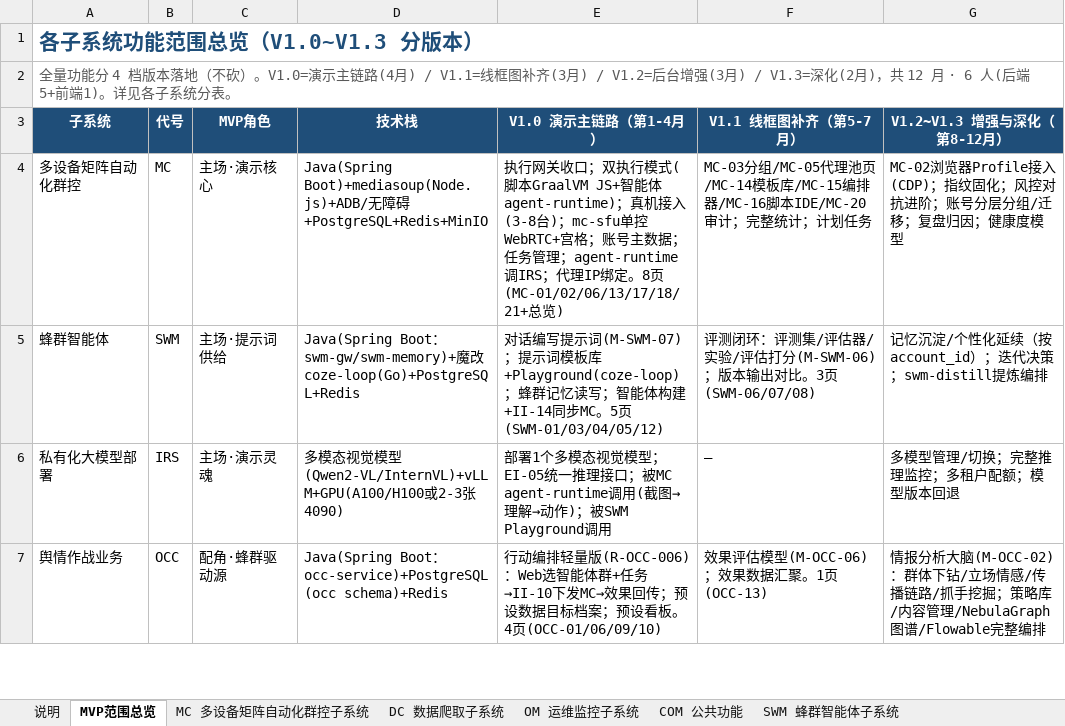
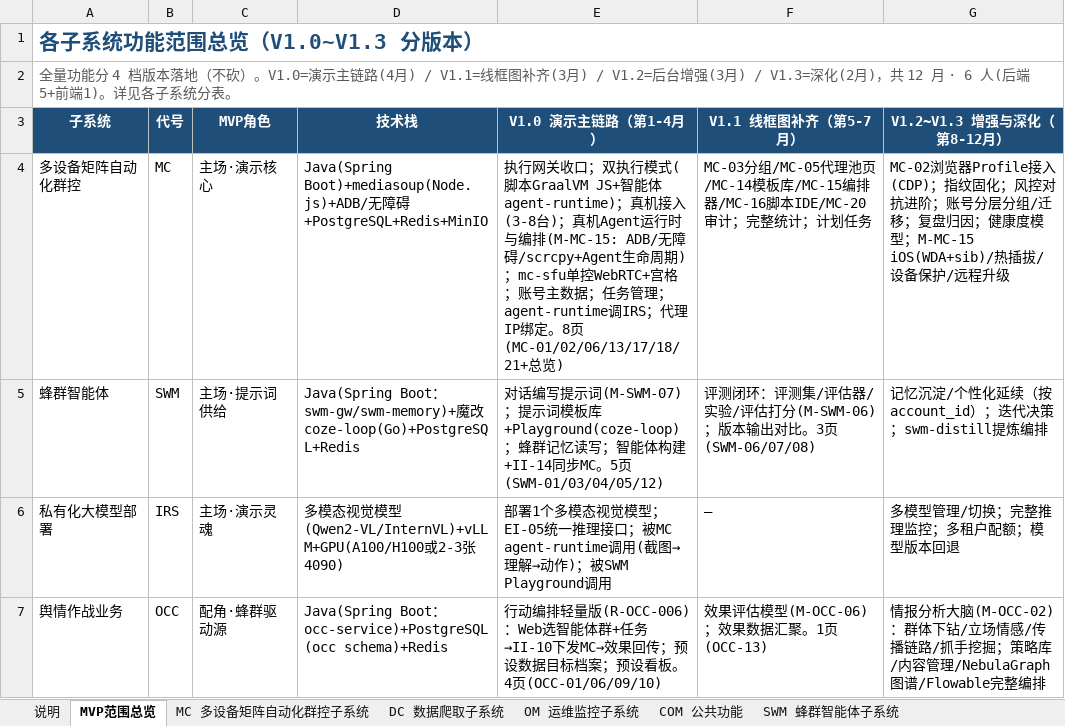
Before and after one commit to Sj-g/obsidian, an Excel workbook: 公司项目/认知作战/文档/MVP功能清单.xlsx, sheet MVP范围总览, drawn as a sheet; only a part is shown; values as stored, in another font and other column widths than the file's, no borders; the diff names each change by its address in the sheet, - before the commit and + after, or states it on an @@ line.

```diff
--- a/公司项目/认知作战/文档/MVP功能清单.xlsx (sheet MVP范围总览)
+++ b/公司项目/认知作战/文档/MVP功能清单.xlsx (sheet MVP范围总览)
-E4 (V1.0 演示主链路（第1-4月）): …(3-8台)；mc-sfu单控WebRTC+…
+E4 (V1.0 演示主链路（第1-4月）): …(3-8台)；真机Agent运行时与编排(M-MC-15: ADB/无障碍/scrcpy+Agent生命周期)；mc-sfu单控WebRTC+…
-G4 (V1.2~V1.3 增强与深化（第8-12月）): …康度模型
+G4 (V1.2~V1.3 增强与深化（第8-12月）): …康度模型；M-MC-15 iOS(WDA+sib)/热插拔/设备保护/远程升级
```
Also changed, not shown: sheet MC 多设备矩阵自动化群控子系统.
